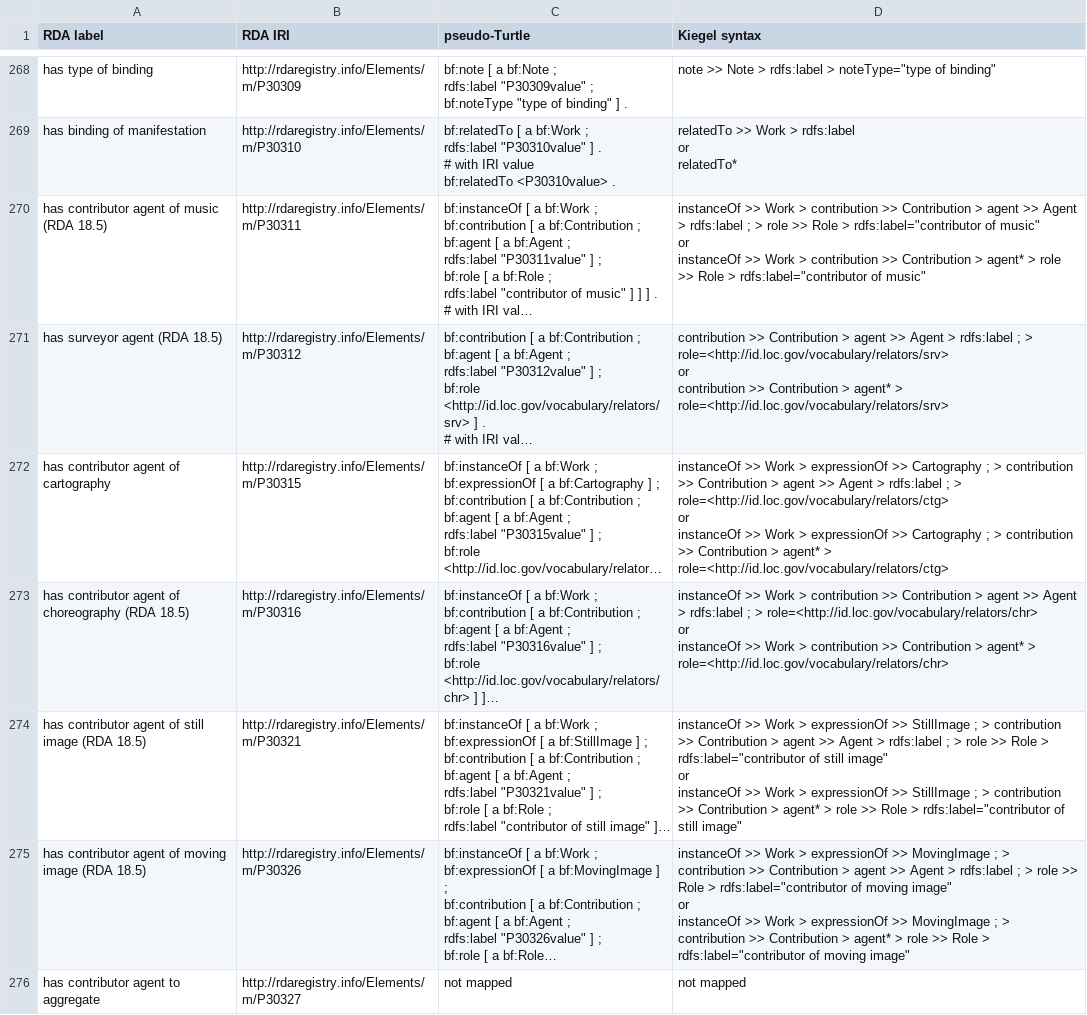
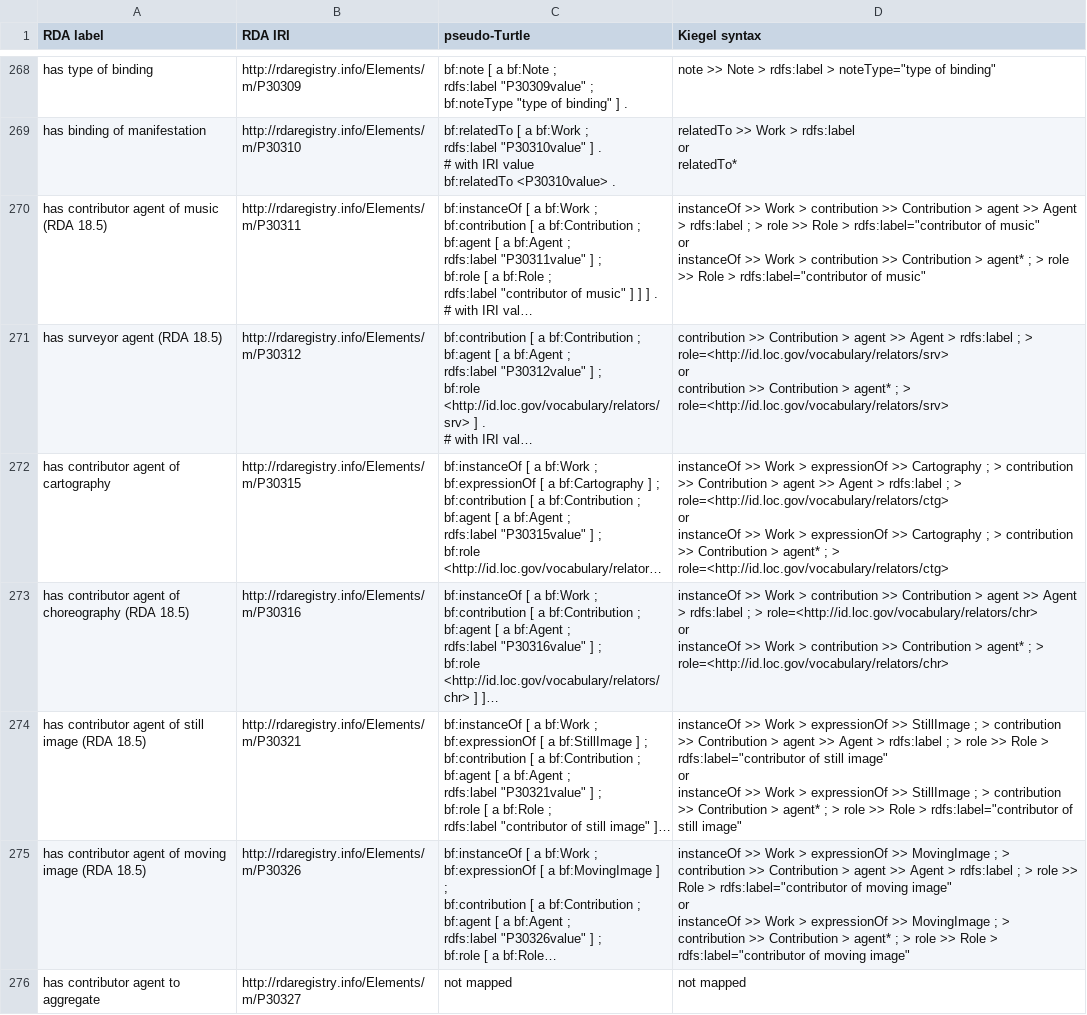
Before and after one commit to uwlib-cams/rml, a CSV file: generateRML/csv_dir/manifestation_2021_04_28.csv, drawn as a sheet; only a part is shown, gaps mark what is left out; long unchanged cells end in …; the diff covers the shown part only; the diff names each change by its address in the sheet, - before the commit and + after, or states it on an @@ line.

```diff
--- a/generateRML/csv_dir/manifestation_2021_04_28.csv
+++ b/generateRML/csv_dir/manifestation_2021_04_28.csv
-D270 (Kiegel syntax): …> agent* > role…
+D270 (Kiegel syntax): …> agent* ; > role…
-D271 (Kiegel syntax): …> agent* > role=<http://id.loc.gov/vocabulary/relators/srv>
+D271 (Kiegel syntax): …> agent* ; > role=<http://id.loc.gov/vocabulary/relators/srv>
-D272 (Kiegel syntax): …> agent* > role=<http://id.loc.gov/vocabulary/relators/ctg>
+D272 (Kiegel syntax): …> agent* ; > role=<http://id.loc.gov/vocabulary/relators/ctg>
-D273 (Kiegel syntax): …> agent* > role=<http://id.loc.gov/vocabulary/relators/chr>
+D273 (Kiegel syntax): …> agent* ; > role=<http://id.loc.gov/vocabulary/relators/chr>
-D274 (Kiegel syntax): …> agent* > role…
+D274 (Kiegel syntax): …> agent* ; > role…
-D275 (Kiegel syntax): …> agent* > role…
+D275 (Kiegel syntax): …> agent* ; > role…
```
Also changed, not shown: 119 edited cells elsewhere in this file, generateRML/csv_dir/item_2021_04_28.csv, 13 other files.
